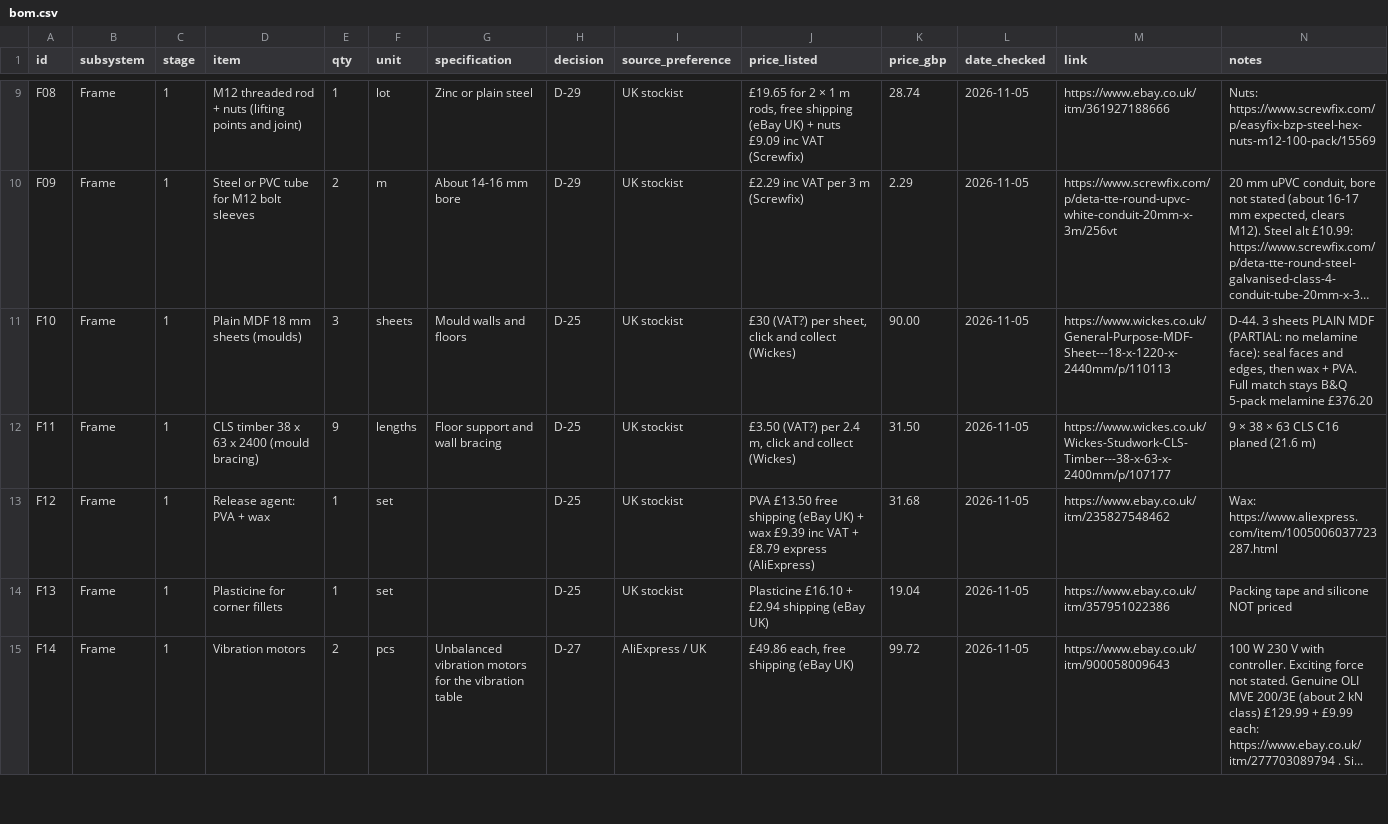
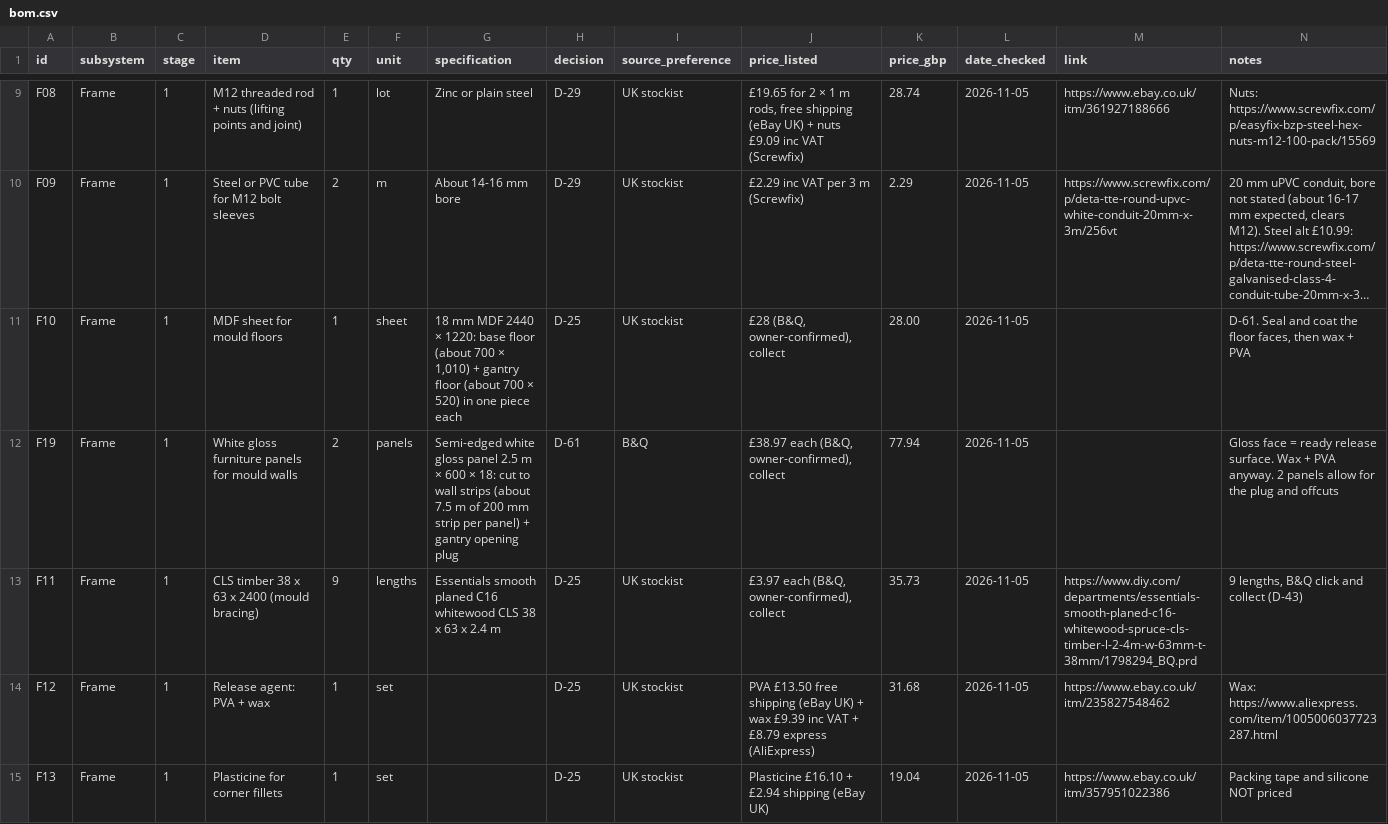
Before and after one commit to yousef-chitani/Type_0_CNC, a CSV file: docs/bom.csv, drawn as a sheet; only a part is shown, gaps mark what is left out; the shorter side is filled out with more unchanged rows; long unchanged cells end in …; addresses are those after the commit; the diff covers the shown part only; the diff names each change by its address in the sheet, - before the commit and + after, or states it on an @@ line.

```diff
--- a/docs/bom.csv
+++ b/docs/bom.csv
-D11 (item): Plain MDF 18 mm sheets (moulds)
+D11 (item): MDF sheet for mould floors
-E11 (qty): 3
+E11 (qty): 1
-F11 (unit): sheets
+F11 (unit): sheet
-G11 (specification): Mould walls and floors
+G11 (specification): 18 mm MDF 2440 × 1220: base floor (about 700 × 1,010) + gantry floor (about 700 × 520) in one piece each
-J11 (price_listed): £30 (VAT?) per sheet, click and collect (Wickes)
+J11 (price_listed): £28 (B&Q, owner-confirmed), collect
-K11 (price_gbp): 90.00
+K11 (price_gbp): 28.00
-M11 (link): https://www.wickes.co.uk/General-Purpose-MDF-Sheet---18-x-1220-x-2440mm/p/110113
+M11 (link): (empty)
-N11 (notes): D-44. 3 sheets PLAIN MDF (PARTIAL: no melamine face): seal faces and edges, then wax + PVA. Full match stays B&Q 5-pack melamine £376.20
+N11 (notes): D-61. Seal and coat the floor faces, then wax + PVA
+row 12: F19 | Frame | 1 | White gloss furniture panels for mould walls | 2 | panels | Semi-edged white gloss panel 2.5 m × 600 × 18: cut to wall strips (about 7.5 m of 200 mm strip per panel) + gantry opening plug | D-61 | B&Q | £38.97 each (B&Q, owner-confirmed), collect | 77.94 | 2026-11-05 |  | Gloss face = ready release surface. Wax + PVA anyway. 2 panels allow for the plug and offcuts
-G13 (specification): Floor support and wall bracing
+G13 (specification): Essentials smooth planed C16 whitewood CLS 38 x 63 x 2.4 m
-J13 (price_listed): £3.50 (VAT?) per 2.4 m, click and collect (Wickes)
+J13 (price_listed): £3.97 each (B&Q, owner-confirmed), collect
-K13 (price_gbp): 31.50
+K13 (price_gbp): 35.73
-M13 (link): https://www.wickes.co.uk/Wickes-Studwork-CLS-Timber---38-x-63-x-2400mm/p/107177
+M13 (link): https://www.diy.com/departments/essentials-smooth-planed-c16-whitewood-spruce-cls-timber-l-2-4m-w-63mm-t-38mm/1798294_BQ.prd
-N13 (notes): 9 × 38 × 63 CLS C16 planed (21.6 m)
+N13 (notes): 9 lengths, B&Q click and collect (D-43)
```
Also changed, not shown: 1 added row, 2 removed rows and 30 edited cells elsewhere in this file, 4 other files.
